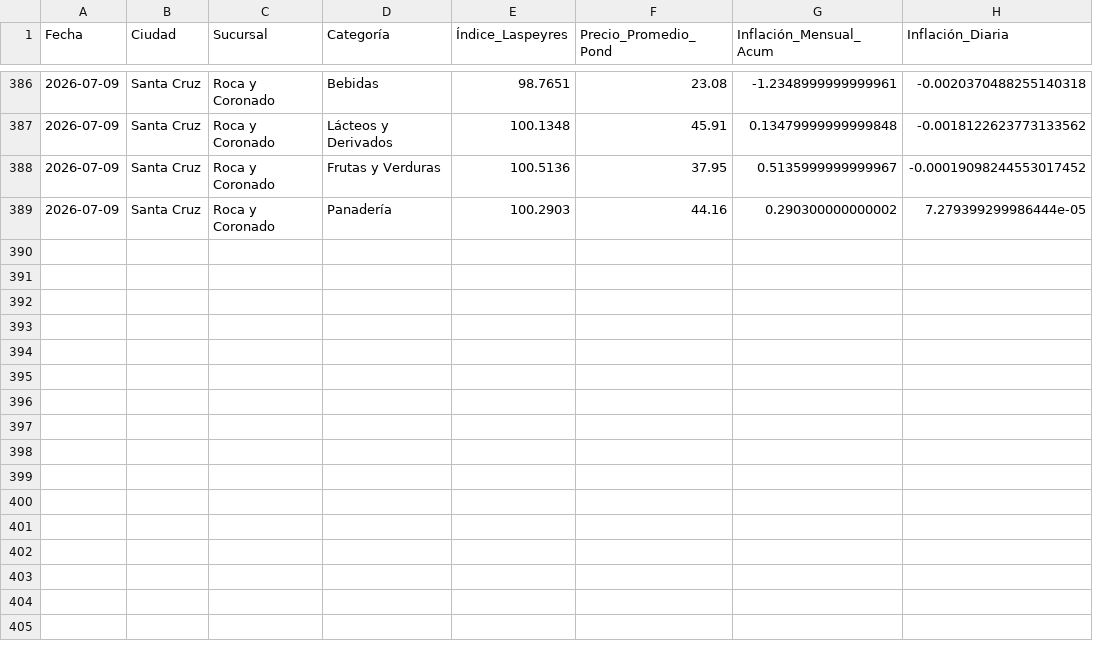
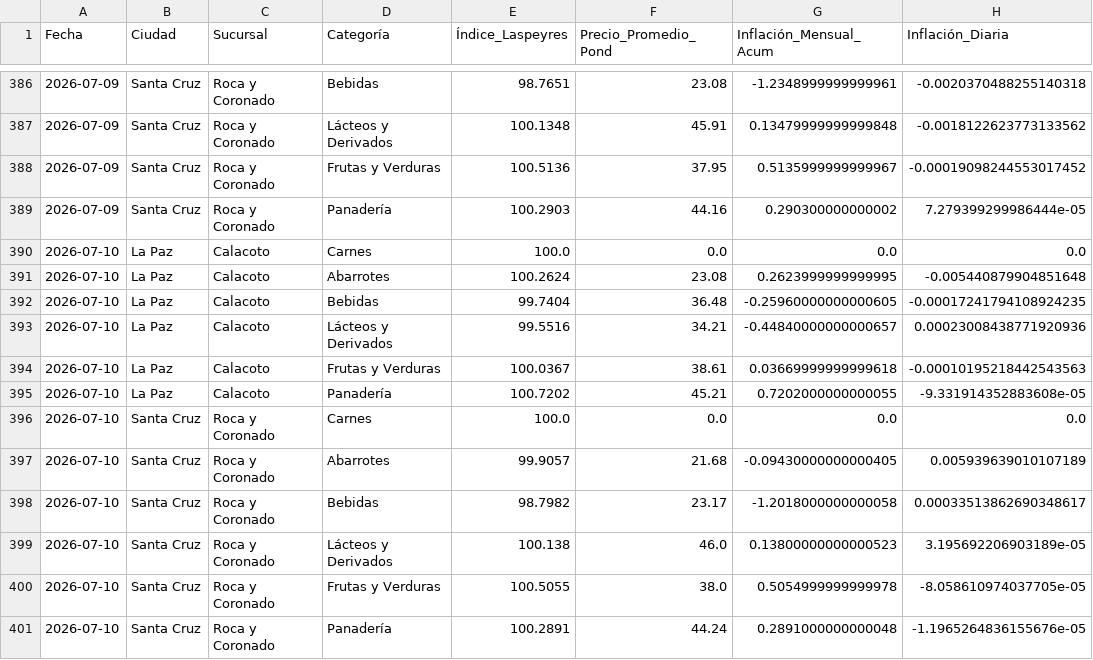
Before and after one commit to garni10/Dashboard-Economico, a CSV file: data/hipermaxi_resumen_laspeyres_suc.csv, drawn as a sheet; only a part is shown, gaps mark what is left out; the diff names each change by its address in the sheet, - before the commit and + after, or states it on an @@ line.

```diff
--- a/data/hipermaxi_resumen_laspeyres_suc.csv
+++ b/data/hipermaxi_resumen_laspeyres_suc.csv
+row 390: 2026-07-10 | La Paz | Calacoto | Carnes | 100.0 | 0.0 | 0.0 | 0.0
+row 391: 2026-07-10 | La Paz | Calacoto | Abarrotes | 100.2624 | 23.08 | 0.2623999999999995 | -0.005440879904851648
+row 392: 2026-07-10 | La Paz | Calacoto | Bebidas | 99.7404 | 36.48 | -0.25960000000000605 | -0.00017241794108924235
+row 393: 2026-07-10 | La Paz | Calacoto | Lácteos y Derivados | 99.5516 | 34.21 | -0.44840000000000657 | 0.00023008438771920936
+row 394: 2026-07-10 | La Paz | Calacoto | Frutas y Verduras | 100.0367 | 38.61 | 0.03669999999999618 | -0.00010195218442543563
+row 395: 2026-07-10 | La Paz | Calacoto | Panadería | 100.7202 | 45.21 | 0.7202000000000055 | -9.331914352883608e-05
+row 396: 2026-07-10 | Santa Cruz | Roca y Coronado | Carnes | 100.0 | 0.0 | 0.0 | 0.0
+row 397: 2026-07-10 | Santa Cruz | Roca y Coronado | Abarrotes | 99.9057 | 21.68 | -0.09430000000000405 | 0.005939639010107189
+row 398: 2026-07-10 | Santa Cruz | Roca y Coronado | Bebidas | 98.7982 | 23.17 | -1.2018000000000058 | 0.00033513862690348617
+row 399: 2026-07-10 | Santa Cruz | Roca y Coronado | Lácteos y Derivados | 100.138 | 46.0 | 0.13800000000000523 | 3.195692206903189e-05
+row 400: 2026-07-10 | Santa Cruz | Roca y Coronado | Frutas y Verduras | 100.5055 | 38.0 | 0.5054999999999978 | -8.058610974037705e-05
+row 401: 2026-07-10 | Santa Cruz | Roca y Coronado | Panadería | 100.2891 | 44.24 | 0.2891000000000048 | -1.1965264836155676e-05
```
Also changed, not shown: data/resumen_binance3.csv, 1 other file.
